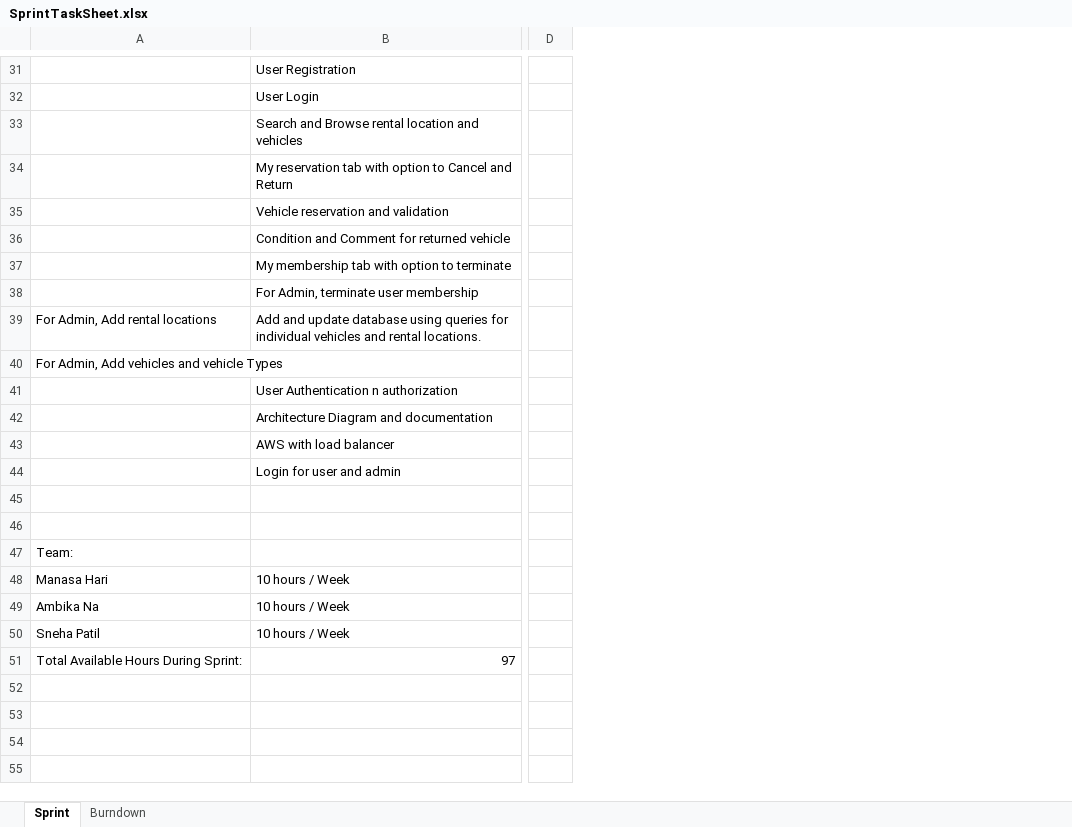
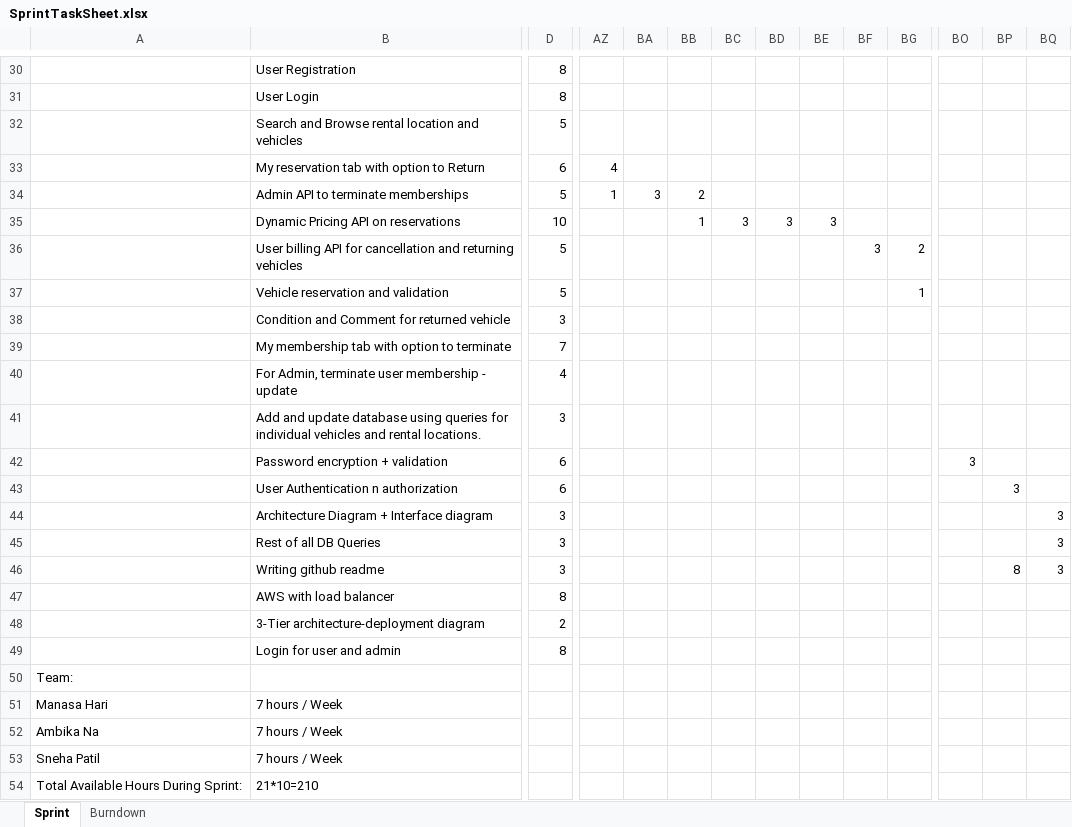
Before and after one commit to snehapatil11/RentACar-TeamDoers, an Excel workbook: SprintTaskSheet.xlsx, sheet Sprint, drawn as a sheet; only a part is shown, gaps mark what is left out; values as stored, in another font and other column widths than the file's, no cell formats; removed rows and columns are numbered as before the commit, all else as after; rows hold the shown columns only; the diff covers the shown part only; the diff names each change by its address in the sheet, - before the commit and + after, or states it on an @@ line.

Commit message:
Updated agile documentation and wireframes

```diff
--- a/SprintTaskSheet.xlsx (sheet Sprint)
+++ b/SprintTaskSheet.xlsx (sheet Sprint)
+column AZ, row 33: 4
+column BA, empty
+column BB, empty
+column BC, empty
+column BD, empty
+column BE, empty
+column BF, empty
+column BG, row 37: 1
+column BO, empty
+column BP, row 43: 3
+column BQ, empty
-D30:D31: (empty)
+D30:D31: 8
-D32: (empty)
+D32: 5
-B33: …option to Cancel and Return
+B33: …option to Return
-D33: (empty)
+D33: 6
+row 34:  | Admin API to terminate memberships | 5 | 1 | 3 | 2
+row 35:  | Dynamic Pricing API on reservations | 10 |  |  | 1 | 3 | 3 | 3
+row 36:  | User billing API for cancellation and returning vehicles | 5 |  |  |  |  |  |  | 3 | 2
-D37: (empty)
+D37: 5
-D38: (empty)
+D38: 3
-D39: (empty)
+D39: 7
-B40: For Admin, terminate user membership
+B40: For Admin, terminate user membership - update
-D40: (empty)
+D40: 4
-A41: For Admin, Add rental locations
+A41: (empty)
-D41: (empty)
+D41: 3
-row 40: For Admin, Add vehicles and vehicle Types
+row 42:  | Password encryption + validation | 6 |  |  |  |  |  |  |  |  | 3
-D43: (empty)
+D43: 6
-row 42:  | Architecture Diagram and documentation
+row 44:  | Architecture Diagram + Interface diagram | 3 |  |  |  |  |  |  |  |  |  |  | 3
+row 45:  | Rest of all DB Queries | 3 |  |  |  |  |  |  |  |  |  |  | 3
+row 46:  | Writing github readme | 3 |  |  |  |  |  |  |  |  |  | 8 | 3
-D47: (empty)
+D47: 8
+row 48:  | 3-Tier architecture-deployment diagram | 2
-D49: (empty)
+D49: 8
-row 45: (empty)
-row 46: (empty)
-B51:B53: 10 hours / Week
+B51:B53: 7 hours / Week
-B54: 97
+B54: 21*10=210
```
Also changed, not shown: 20 added rows, 21 removed rows, 38 added columns, 28 edited cells and merged cells elsewhere in this sheet, cell formats, charts or pictures, 14 other files.
